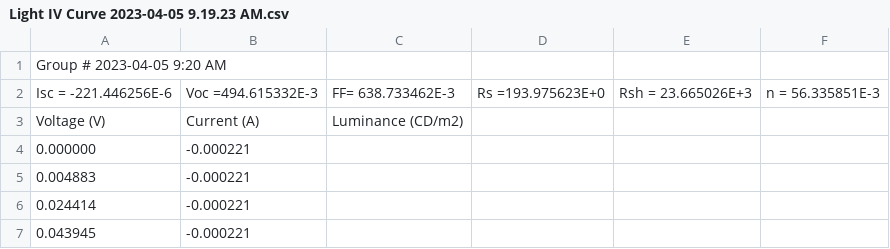
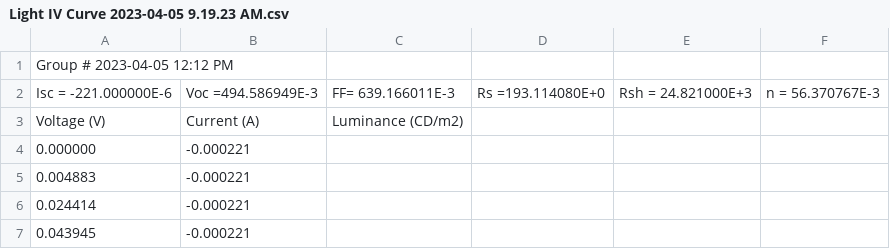
Before and after one commit to Shaquible/ENPH354, a CSV file: Data/Light IV Curve 2023-04-05 9.19.23 AM.csv, drawn as a sheet; only a part is shown.

```diff
--- a/Data/Light IV Curve 2023-04-05 9.19.23 AM.csv
+++ b/Data/Light IV Curve 2023-04-05 9.19.23 AM.csv
@@ -1,3 +1,3 @@
-Group # 2023-04-05 9:20 AM
-Isc = -221.446256E-6, Voc =494.615332E-3, FF= 638.733462E-3, Rs =193.975623E+0, Rsh = 23.665026E+3, n = 56.335851E-3
+Group # 2023-04-05 12:12 PM
+Isc = -221.000000E-6, Voc =494.586949E-3, FF= 639.166011E-3, Rs =193.114080E+0, Rsh = 24.821000E+3, n = 56.370767E-3
 Voltage (V), Current (A), Luminance (CD/m2)
```
Also changed, not shown: Data/Light IV Curve 2023-03-29 10.20.12 AM.csv, Data/Light IV Curve 2023-03-29 10.44.43 AM.csv, 16 other files.
